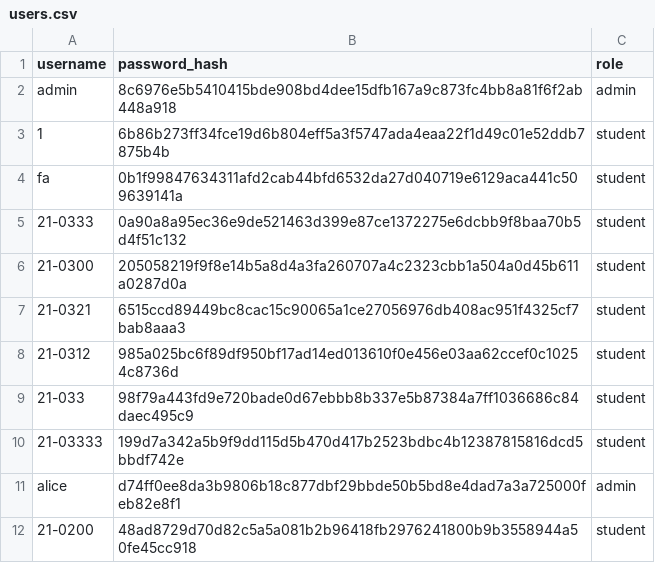
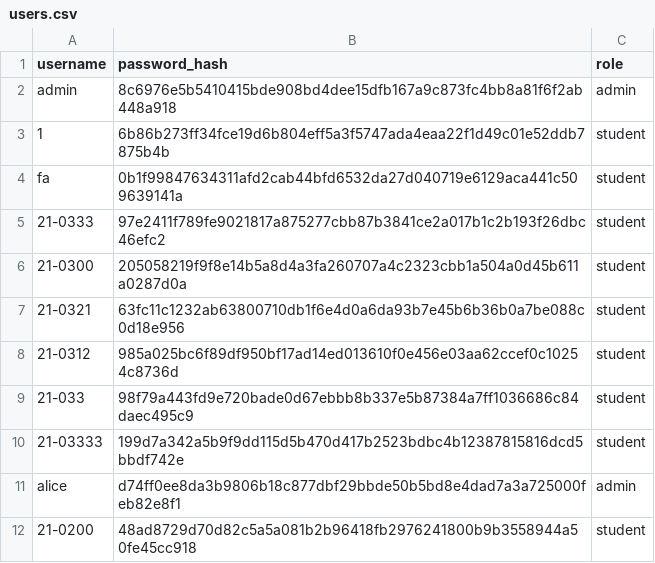
Before and after one commit to BernabeMari/rankwise_elec5, a CSV file: instance/users.csv, drawn as a sheet.

```diff
--- a/instance/users.csv
+++ b/instance/users.csv
@@ -4,5 +4,5 @@ admin,8c6976e5b5410415bde908bd4dee15dfb167a9c873fc4bb8a81f6f2ab448a918,admin
 fa,0b1f99847634311afd2cab44bfd6532da27d040719e6129aca441c509639141a,student
-21-0333,0a90a8a95ec36e9de521463d399e87ce1372275e6dcbb9f8baa70b5d4f51c132,student
+21-0333,97e2411f789fe9021817a875277cbb87b3841ce2a017b1c2b193f26dbc46efc2,student
 21-0300,205058219f9f8e14b5a8d4a3fa260707a4c2323cbb1a504a0d45b611a0287d0a,student
-21-0321,6515ccd89449bc8cac15c90065a1ce27056976db408ac951f4325cf7bab8aaa3,student
+21-0321,63fc11c1232ab63800710db1f6e4d0a6da93b7e45b6b36b0a7be088c0d18e956,student
 21-0312,985a025bc6f89df950bf17ad14ed013610f0e456e03aa62ccef0c10254c8736d,student
```
Also changed, not shown: 6 other files.
